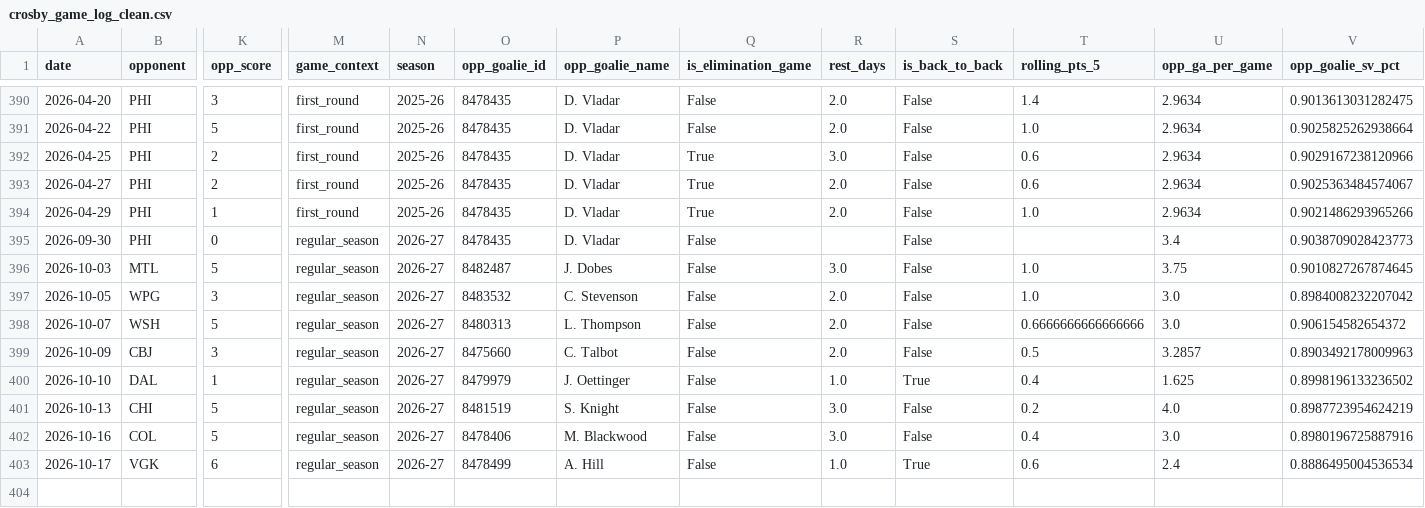
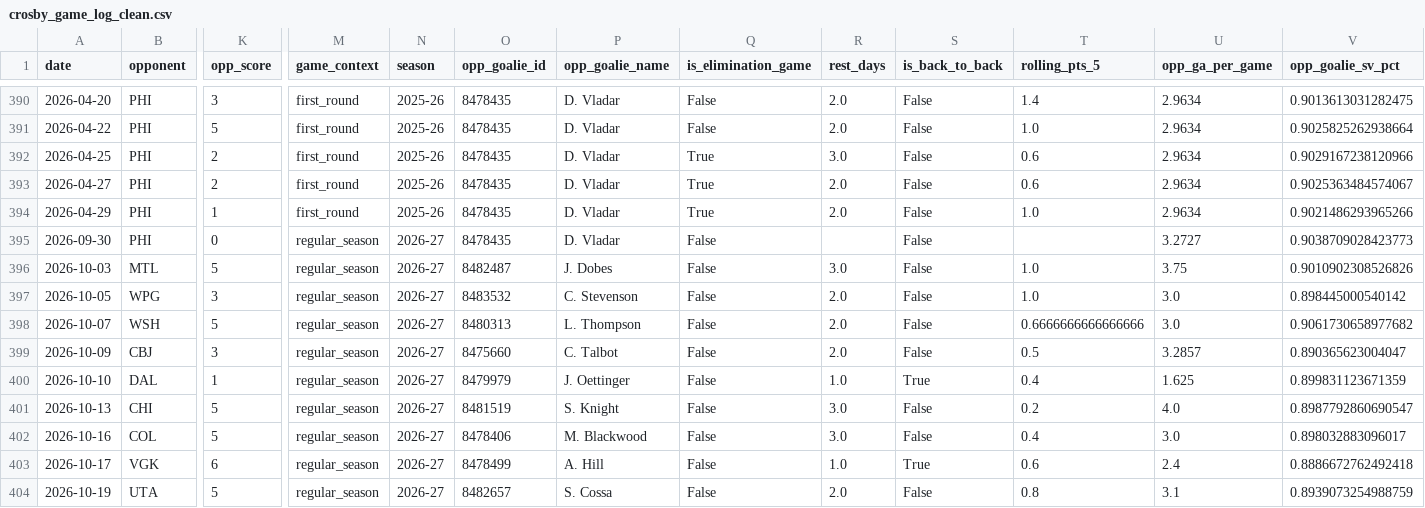
Before and after one commit to KylanHuynh7/Variance97, a CSV file: data/crosby_game_log_clean.csv, drawn as a sheet; only a part is shown, gaps mark what is left out; rows hold the shown columns only; the diff names each change by its address in the sheet, - before the commit and + after, or states it on an @@ line.

```diff
--- a/data/crosby_game_log_clean.csv
+++ b/data/crosby_game_log_clean.csv
-U395 (opp_ga_per_game): 3.4
+U395 (opp_ga_per_game): 3.2727
-V396 (opp_goalie_sv_pct): 0.9010827267874645
+V396 (opp_goalie_sv_pct): 0.9010902308526826
-V397 (opp_goalie_sv_pct): 0.8984008232207042
+V397 (opp_goalie_sv_pct): 0.898445000540142
-V398 (opp_goalie_sv_pct): 0.906154582654372
+V398 (opp_goalie_sv_pct): 0.9061730658977682
-V399 (opp_goalie_sv_pct): 0.8903492178009963
+V399 (opp_goalie_sv_pct): 0.890365623004047
-V400 (opp_goalie_sv_pct): 0.8998196133236502
+V400 (opp_goalie_sv_pct): 0.899831123671359
-V401 (opp_goalie_sv_pct): 0.8987723954624219
+V401 (opp_goalie_sv_pct): 0.8987792860690547
-V402 (opp_goalie_sv_pct): 0.8980196725887916
+V402 (opp_goalie_sv_pct): 0.898032883096017
-V403 (opp_goalie_sv_pct): 0.8886495004536534
+V403 (opp_goalie_sv_pct): 0.8886672762492418
+row 404: 2026-10-19 | UTA | 5 | regular_season | 2026-27 | 8482657 | S. Cossa | False | 2.0 | False | 0.8 | 3.1 | 0.8939073254988759
```
Also changed, not shown: data/crosby_nhl_log.csv, data/goalie_game_logs.csv, 9 other files.
